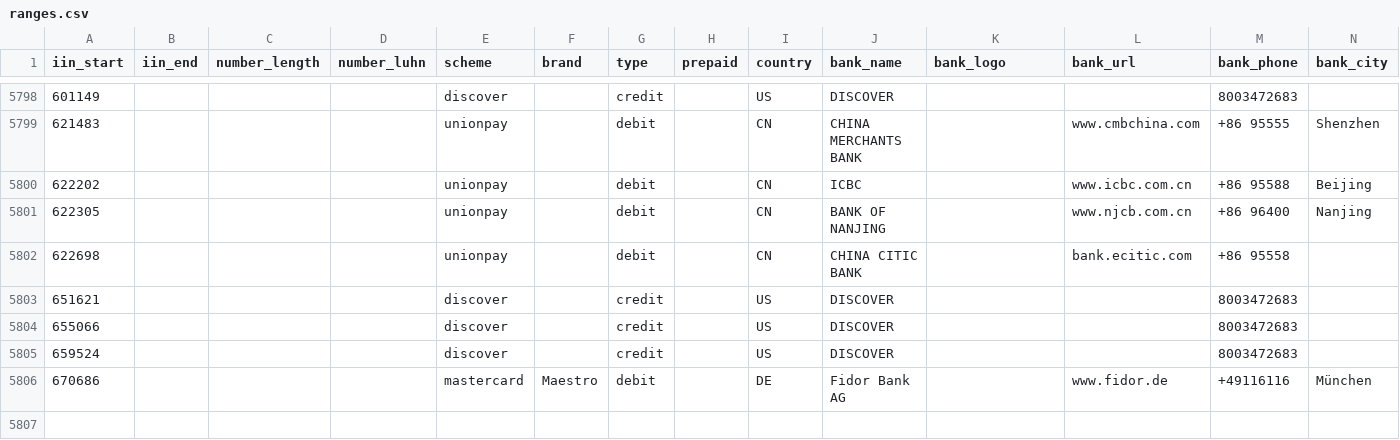
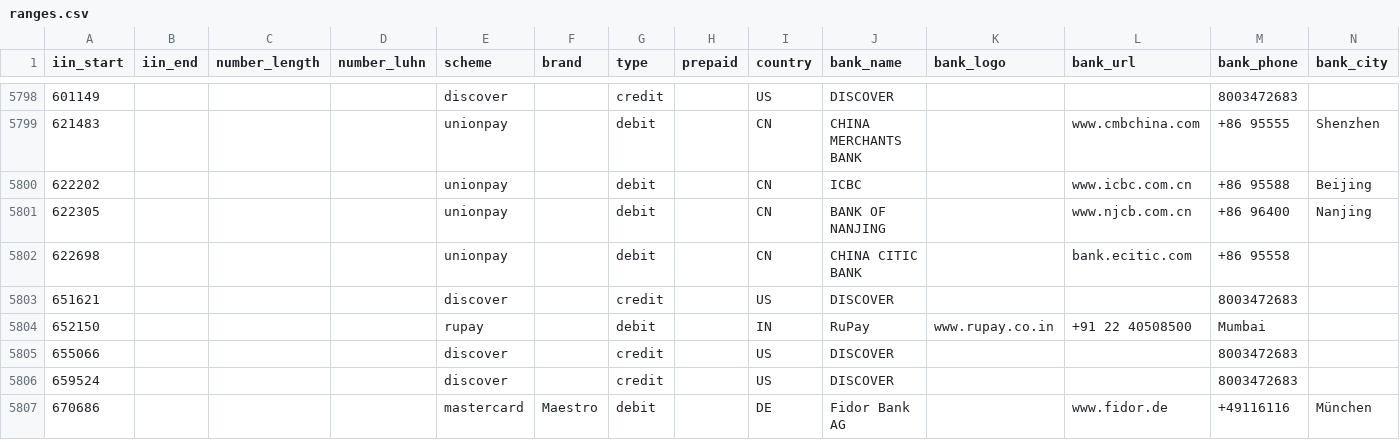
Before and after one commit to binlist/data, a CSV file: ranges.csv, drawn as a sheet; only a part is shown, gaps mark what is left out; the diff names each change by its address in the sheet, - before the commit and + after, or states it on an @@ line.

Commit message:
Adding RuPay card details (India) as per https://en.wikipedia.org/wiki/Payment_card_number#Issuer_identification_number_.28IIN.29

```diff
--- a/ranges.csv
+++ b/ranges.csv
+row 5804: 652150 |  |  |  | rupay |  | debit |  | IN | RuPay | www.rupay.co.in | +91 22 40508500 | Mumbai
```
Also changed, not shown: 2 other files.
